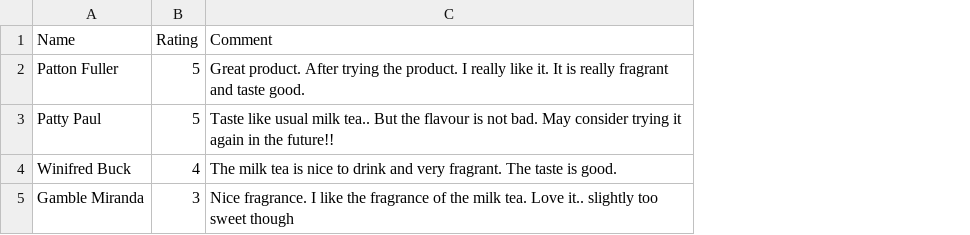
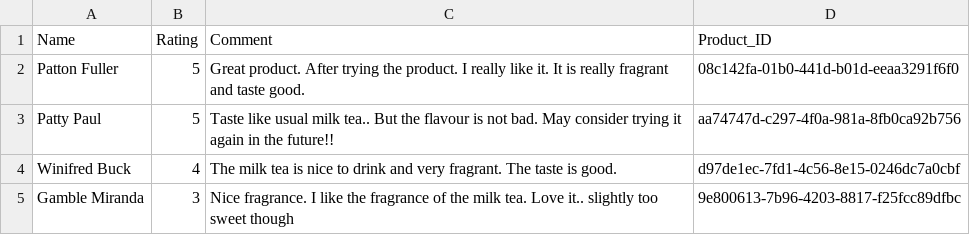
Before and after one commit to sschacon/cap-product_catalog, a CSV file: db/data/product_catalog.materials-ProductReview.csv, drawn as a sheet; the diff names each change by its address in the sheet, - before the commit and + after, or states it on an @@ line.

```diff
--- a/db/data/product_catalog.materials-ProductReview.csv
+++ b/db/data/product_catalog.materials-ProductReview.csv
+column D (Product_ID), rows 2-5: 08c142fa-01b0-441d-b01d-eeaa3291f6f0 | aa74747d-c297-4f0a-981a-8fb0ca92b756 | d97de1ec-7fd1-4c56-8e15-0246dc7a0cbf | 9e800613-7b96-4203-8817-f25fcc89dfbc
```
Also changed, not shown: db/data/product_catalog.materials-Products.csv, 7 other files.
